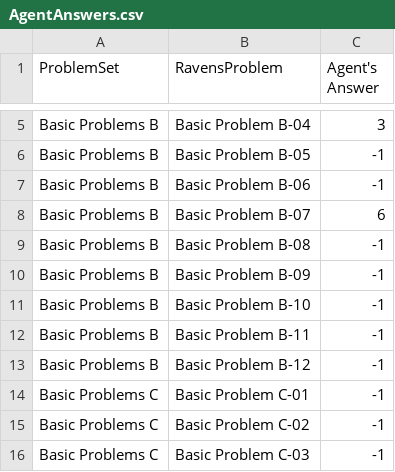
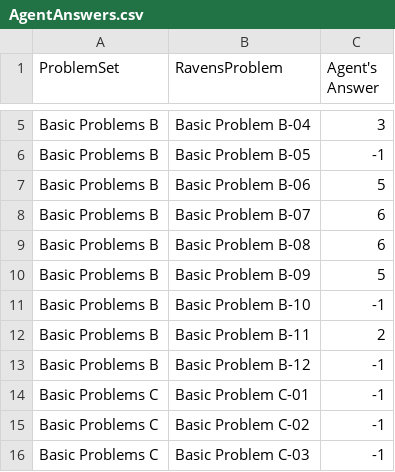
Before and after one commit to travisMichael/kbai, a CSV file: Project-Code-Python/AgentAnswers.csv, drawn as a sheet; only a part is shown, gaps mark what is left out.

Commit message:
re-worked the project by adding specific functions to solve specific task

```diff
--- a/Project-Code-Python/AgentAnswers.csv
+++ b/Project-Code-Python/AgentAnswers.csv
@@ -6,8 +6,8 @@ Basic Problems B,Basic Problem B-04,3
 Basic Problems B,Basic Problem B-05,-1
-Basic Problems B,Basic Problem B-06,-1
+Basic Problems B,Basic Problem B-06,5
 Basic Problems B,Basic Problem B-07,6
-Basic Problems B,Basic Problem B-08,-1
-Basic Problems B,Basic Problem B-09,-1
+Basic Problems B,Basic Problem B-08,6
+Basic Problems B,Basic Problem B-09,5
 Basic Problems B,Basic Problem B-10,-1
-Basic Problems B,Basic Problem B-11,-1
+Basic Problems B,Basic Problem B-11,2
 Basic Problems B,Basic Problem B-12,-1
```
Also changed, not shown: Project-Code-Python/ProblemResults.csv, 11 other files.
